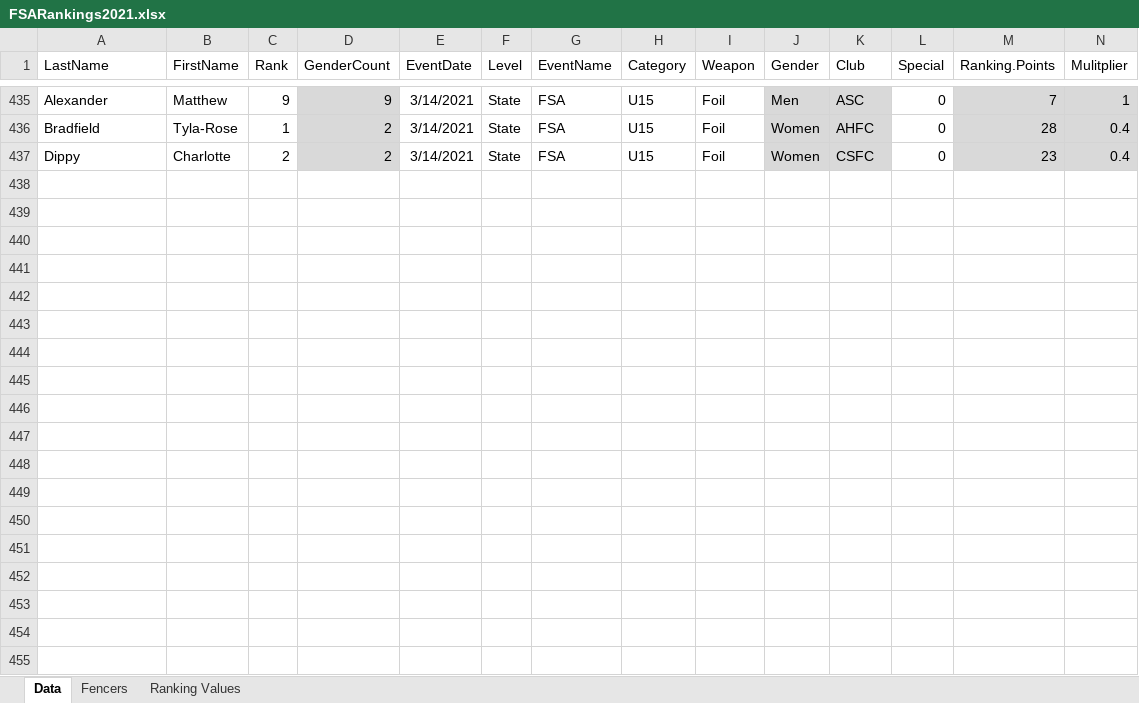
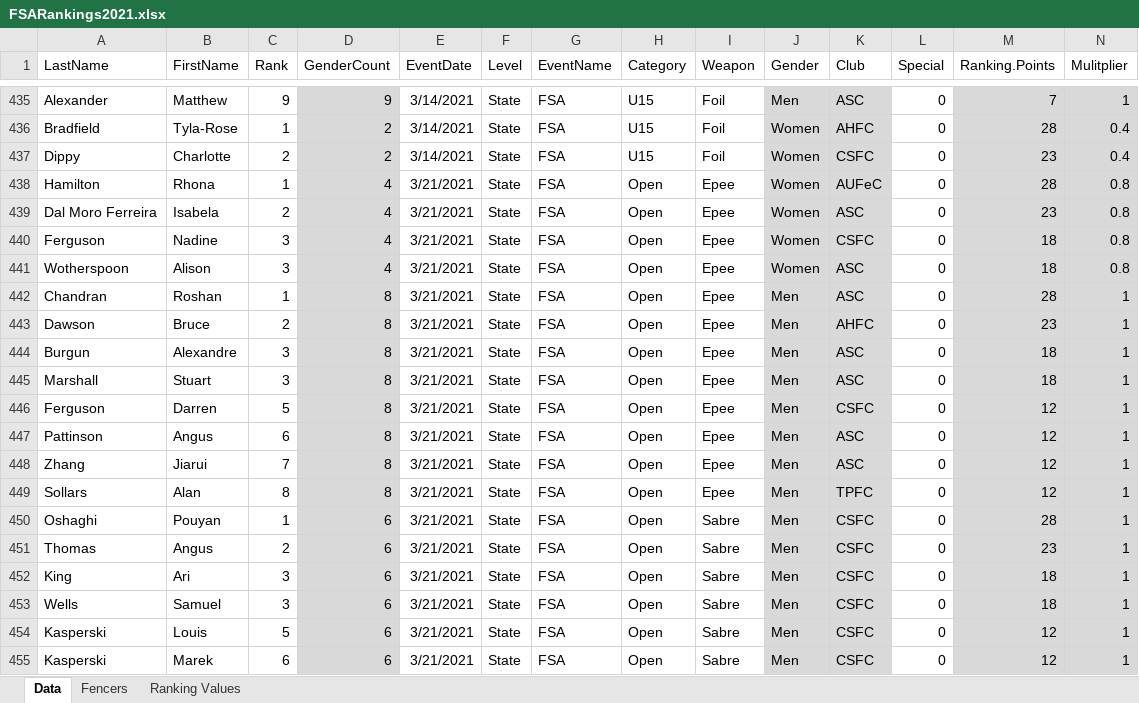
Before and after one commit to stuartmarshall87/FencingSAResults2, an Excel workbook: 2021/FSARankings2021.xlsx, sheet Data, drawn as a sheet; only a part is shown, gaps mark what is left out; values as stored, in another font and other column widths than the file's, no borders; table styles not drawn; rows hold the shown columns only; the diff covers the shown part only; the diff names each change by its address in the sheet, - before the commit and + after, or states it on an @@ line.

Commit message:
Update Ranking

```diff
--- a/2021/FSARankings2021.xlsx (sheet Data)
+++ b/2021/FSARankings2021.xlsx (sheet Data)
+row 438: Hamilton | Rhona | 1 | 4 | 3/21/2021 | State | FSA | Open | Epee | Women | AUFeC | 0 | 28 | 0.8
+row 439: Dal Moro Ferreira | Isabela | 2 | 4 | 3/21/2021 | State | FSA | Open | Epee | Women | ASC | 0 | 23 | 0.8
+row 440: Ferguson | Nadine | 3 | 4 | 3/21/2021 | State | FSA | Open | Epee | Women | CSFC | 0 | 18 | 0.8
+row 441: Wotherspoon | Alison | 3 | 4 | 3/21/2021 | State | FSA | Open | Epee | Women | ASC | 0 | 18 | 0.8
+row 442: Chandran | Roshan | 1 | 8 | 3/21/2021 | State | FSA | Open | Epee | Men | ASC | 0 | 28 | 1
+row 443: Dawson | Bruce | 2 | 8 | 3/21/2021 | State | FSA | Open | Epee | Men | AHFC | 0 | 23 | 1
+row 444: Burgun | Alexandre | 3 | 8 | 3/21/2021 | State | FSA | Open | Epee | Men | ASC | 0 | 18 | 1
+row 445: Marshall | Stuart | 3 | 8 | 3/21/2021 | State | FSA | Open | Epee | Men | ASC | 0 | 18 | 1
+row 446: Ferguson | Darren | 5 | 8 | 3/21/2021 | State | FSA | Open | Epee | Men | CSFC | 0 | 12 | 1
+row 447: Pattinson | Angus | 6 | 8 | 3/21/2021 | State | FSA | Open | Epee | Men | ASC | 0 | 12 | 1
+row 448: Zhang | Jiarui | 7 | 8 | 3/21/2021 | State | FSA | Open | Epee | Men | ASC | 0 | 12 | 1
+row 449: Sollars | Alan | 8 | 8 | 3/21/2021 | State | FSA | Open | Epee | Men | TPFC | 0 | 12 | 1
+row 450: Oshaghi | Pouyan | 1 | 6 | 3/21/2021 | State | FSA | Open | Sabre | Men | CSFC | 0 | 28 | 1
+row 451: Thomas | Angus | 2 | 6 | 3/21/2021 | State | FSA | Open | Sabre | Men | CSFC | 0 | 23 | 1
+row 452: King | Ari | 3 | 6 | 3/21/2021 | State | FSA | Open | Sabre | Men | CSFC | 0 | 18 | 1
+row 453: Wells | Samuel | 3 | 6 | 3/21/2021 | State | FSA | Open | Sabre | Men | CSFC | 0 | 18 | 1
+row 454: Kasperski | Louis | 5 | 6 | 3/21/2021 | State | FSA | Open | Sabre | Men | CSFC | 0 | 12 | 1
+row 455: Kasperski | Marek | 6 | 6 | 3/21/2021 | State | FSA | Open | Sabre | Men | CSFC | 0 | 12 | 1
```
Also changed, not shown: 20 added rows elsewhere in this sheet, sheet Fencers, 2021/FSARankings2021DisplayV2.xlsx, 5 other files.
